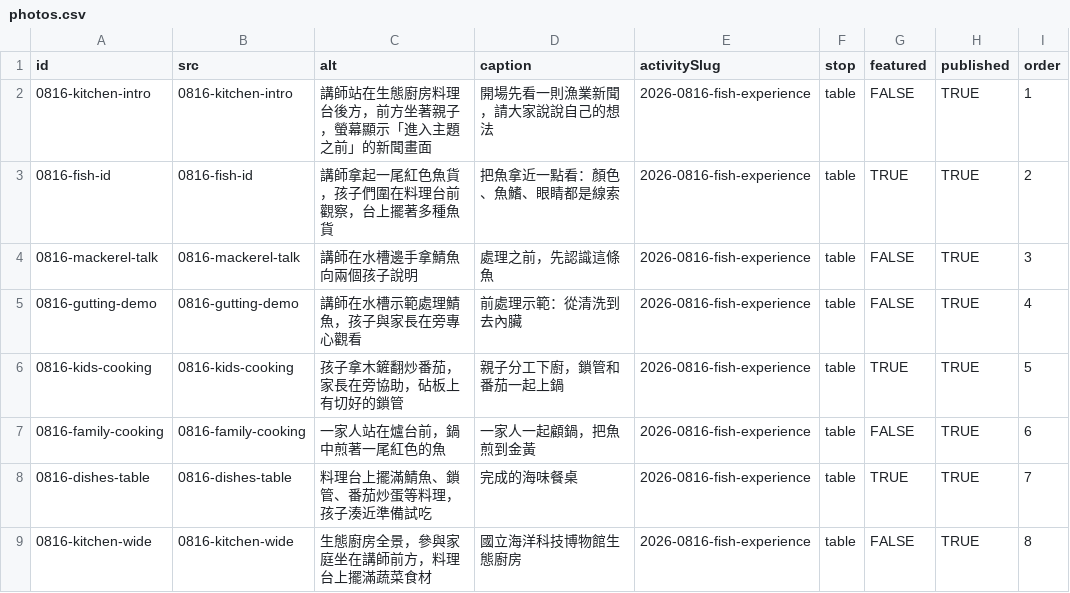
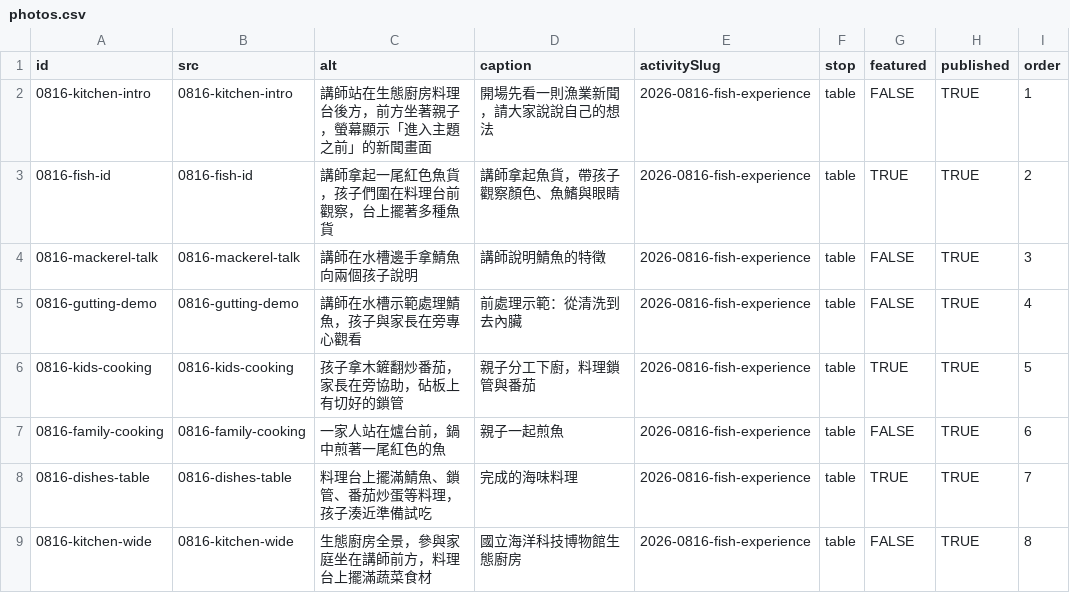
Before and after one commit to keelung-ocean-sports/keelung-ocean-sports.github.io, a CSV file: keelung-fish-education/content/seed/photos.csv, drawn as a sheet; only a part is shown; the diff covers the shown part only.

```diff
--- a/keelung-fish-education/content/seed/photos.csv
+++ b/keelung-fish-education/content/seed/photos.csv
@@ -2,8 +2,8 @@ id,src,alt,caption,activitySlug,stop,featured,published,order
 0816-kitchen-intro,0816-kitchen-intro,講師站在生態廚房料理台後方，前方坐著親子，螢幕顯示「進入主題之前」的新聞畫面,開場先看一則漁業新聞，請大家說說自己的想法,2026-0816-fish-experience,table,FALSE,TRUE,1
-0816-fish-id,0816-fish-id,講師拿起一尾紅色魚貨，孩子們圍在料理台前觀察，台上擺著多種魚貨,把魚拿近一點看：顏色、魚鰭、眼睛都是線索,2026-0816-fish-experience,table,TRUE,TRUE,2
-0816-mackerel-talk,0816-mackerel-talk,講師在水槽邊手拿鯖魚向兩個孩子說明,處理之前，先認識這條魚,2026-0816-fish-experience,table,FALSE,TRUE,3
+0816-fish-id,0816-fish-id,講師拿起一尾紅色魚貨，孩子們圍在料理台前觀察，台上擺著多種魚貨,講師拿起魚貨，帶孩子觀察顏色、魚鰭與眼睛,2026-0816-fish-experience,table,TRUE,TRUE,2
+0816-mackerel-talk,0816-mackerel-talk,講師在水槽邊手拿鯖魚向兩個孩子說明,講師說明鯖魚的特徵,2026-0816-fish-experience,table,FALSE,TRUE,3
 0816-gutting-demo,0816-gutting-demo,講師在水槽示範處理鯖魚，孩子與家長在旁專心觀看,前處理示範：從清洗到去內臟,2026-0816-fish-experience,table,FALSE,TRUE,4
-0816-kids-cooking,0816-kids-cooking,孩子拿木鏟翻炒番茄，家長在旁協助，砧板上有切好的鎖管,親子分工下廚，鎖管和番茄一起上鍋,2026-0816-fish-experience,table,TRUE,TRUE,5
-0816-family-cooking,0816-family-cooking,一家人站在爐台前，鍋中煎著一尾紅色的魚,一家人一起顧鍋，把魚煎到金黃,2026-0816-fish-experience,table,FALSE,TRUE,6
-0816-dishes-table,0816-dishes-table,料理台上擺滿鯖魚、鎖管、番茄炒蛋等料理，孩子湊近準備試吃,完成的海味餐桌,2026-0816-fish-experience,table,TRUE,TRUE,7
+0816-kids-cooking,0816-kids-cooking,孩子拿木鏟翻炒番茄，家長在旁協助，砧板上有切好的鎖管,親子分工下廚，料理鎖管與番茄,2026-0816-fish-experience,table,TRUE,TRUE,5
+0816-family-cooking,0816-family-cooking,一家人站在爐台前，鍋中煎著一尾紅色的魚,親子一起煎魚,2026-0816-fish-experience,table,FALSE,TRUE,6
+0816-dishes-table,0816-dishes-table,料理台上擺滿鯖魚、鎖管、番茄炒蛋等料理，孩子湊近準備試吃,完成的海味料理,2026-0816-fish-experience,table,TRUE,TRUE,7
 0816-kitchen-wide,0816-kitchen-wide,生態廚房全景，參與家庭坐在講師前方，料理台上擺滿蔬菜食材,國立海洋科技博物館生態廚房,2026-0816-fish-experience,table,FALSE,TRUE,8
```
Also changed, not shown: 27 edited cells elsewhere in this file, keelung-fish-education/content/seed/activities.csv, keelung-fish-education/content/seed/materials.csv, 19 other files.
